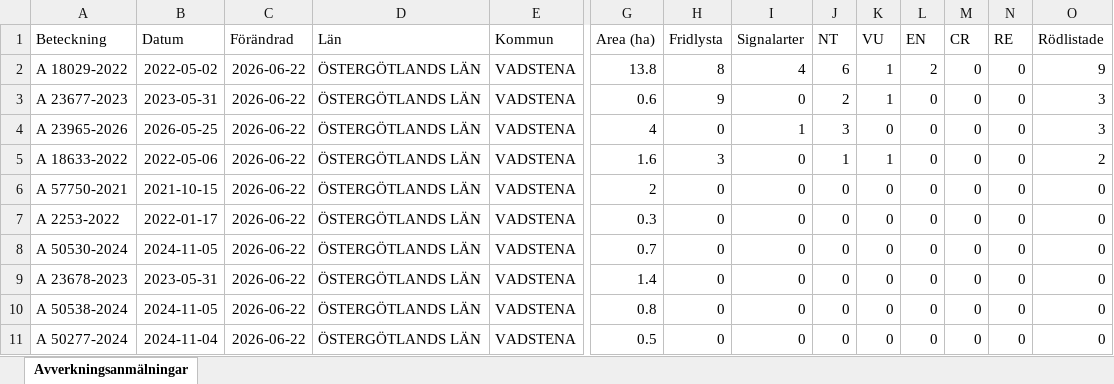
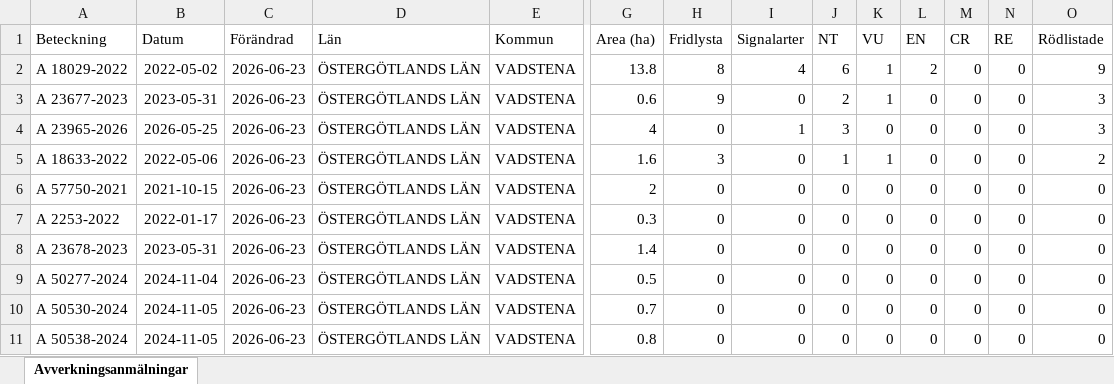
Before and after one commit to klasma/Logging_0584, an Excel workbook: Översikt VADSTENA.xlsx, sheet Avverkningsanmälningar, drawn as a sheet; only a part is shown, gaps mark what is left out; values as stored, in another font and other column widths than the file's, no borders; removed rows and columns are numbered as before the commit, all else as after; rows hold the shown columns only; the diff names each change by its address in the sheet, - before the commit and + after, or states it on an @@ line.

```diff
--- a/Översikt VADSTENA.xlsx (sheet Avverkningsanmälningar)
+++ b/Översikt VADSTENA.xlsx (sheet Avverkningsanmälningar)
-C2:C7 (Förändrad): 2026-06-22
+C2:C7 (Förändrad): 2026-06-23
-row 8: A 50530-2024 | 2024-11-05 | 2026-06-22 | ÖSTERGÖTLANDS LÄN | VADSTENA | 0.7 | 0 | 0 | 0 | 0 | 0 | 0 | 0 | 0
-C8 (Förändrad): 2026-06-22
+C8 (Förändrad): 2026-06-23
-row 10: A 50538-2024 | 2024-11-05 | 2026-06-22 | ÖSTERGÖTLANDS LÄN | VADSTENA | 0.8 | 0 | 0 | 0 | 0 | 0 | 0 | 0 | 0
-C9 (Förändrad): 2026-06-22
+C9 (Förändrad): 2026-06-23
+row 10: A 50530-2024 | 2024-11-05 | 2026-06-23 | ÖSTERGÖTLANDS LÄN | VADSTENA | 0.7 | 0 | 0 | 0 | 0 | 0 | 0 | 0 | 0
+row 11: A 50538-2024 | 2024-11-05 | 2026-06-23 | ÖSTERGÖTLANDS LÄN | VADSTENA | 0.8 | 0 | 0 | 0 | 0 | 0 | 0 | 0 | 0
```
Also changed, not shown: artfynd/A 18029-2022 artfynd.xlsx, artfynd/A 18633-2022 artfynd.xlsx, 22 other files.
